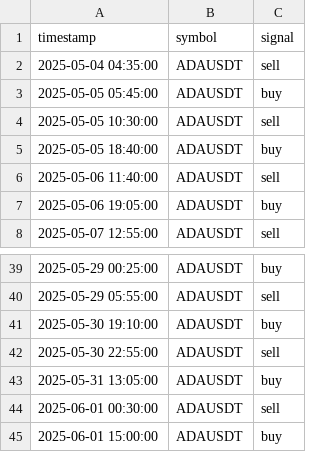
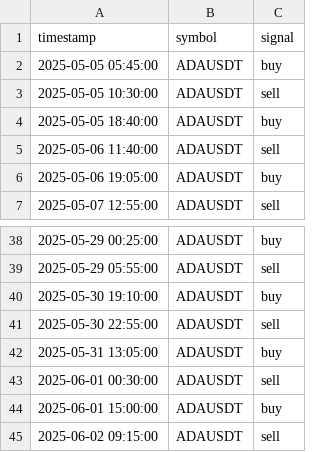
Before and after one commit to FMProducer/prosperous_bot, a CSV file: graphs/ADAUSDT_signals.csv, drawn as a sheet; only a part is shown, gaps mark what is left out.

```diff
--- a/graphs/ADAUSDT_signals.csv
+++ b/graphs/ADAUSDT_signals.csv
@@ -1,3 +1,2 @@
 timestamp,symbol,signal
-2025-05-04 04:35:00,ADAUSDT,sell
 2025-05-05 05:45:00,ADAUSDT,buy
@@ -45 +44,2 @@ timestamp,symbol,signal
 2025-06-01 15:00:00,ADAUSDT,buy
+2025-06-02 09:15:00,ADAUSDT,sell
```
Also changed, not shown: graphs/BTCUSDT_signals.csv, graphs/DOGEUSDT_signals.csv, 22 other files.
